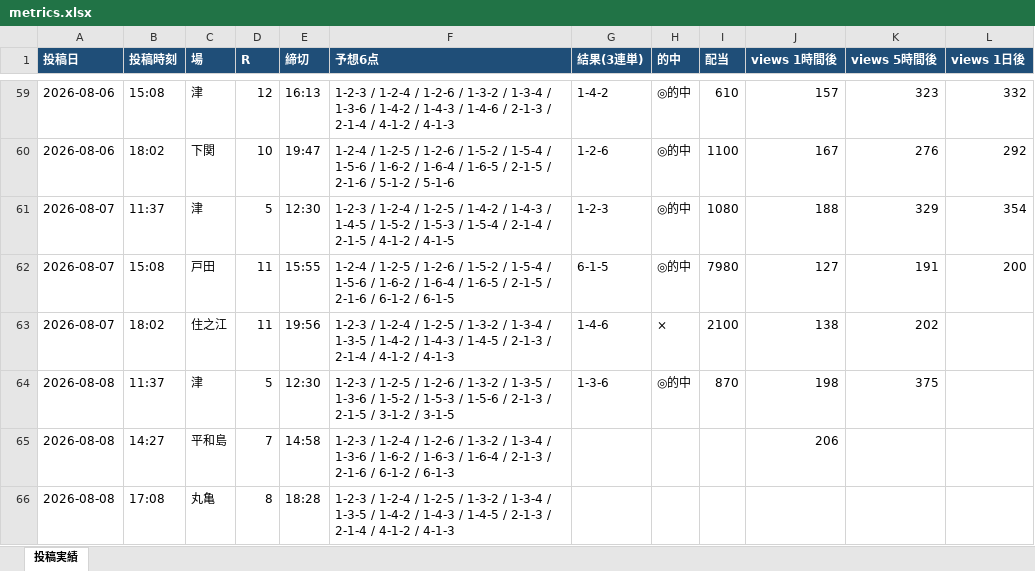
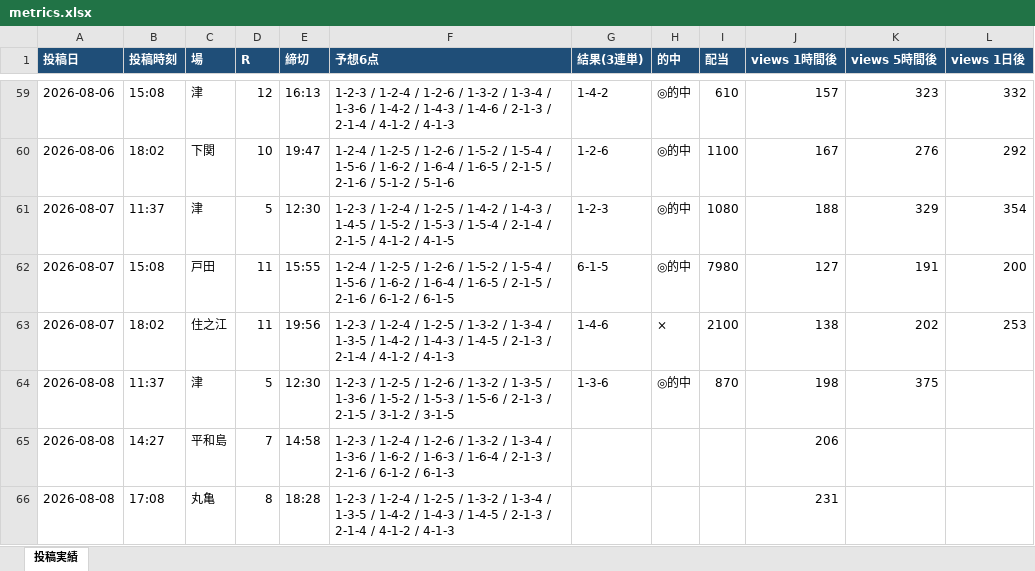
Before and after one commit to Growth37/kyotei-threads-bot, an Excel workbook: metrics.xlsx, sheet 投稿実績, drawn as a sheet; only a part is shown, gaps mark what is left out; values as stored, in another font and other column widths than the file's, no borders; the diff names each change by its address in the sheet, - before the commit and + after, or states it on an @@ line.

Commit message:
metrics: 表示回数/的中結果を更新

```diff
--- a/metrics.xlsx (sheet 投稿実績)
+++ b/metrics.xlsx (sheet 投稿実績)
-L63 (views 1日後): (empty)
+L63 (views 1日後): 253
-J66 (views 1時間後): (empty)
+J66 (views 1時間後): 231
```
Also changed, not shown: 2 other files.
